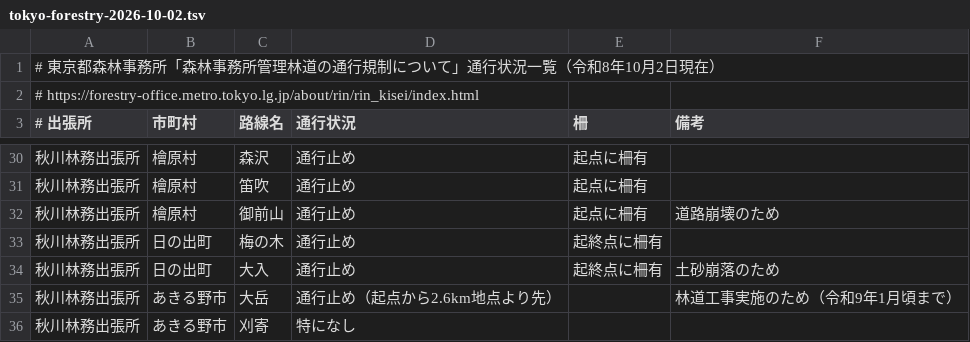
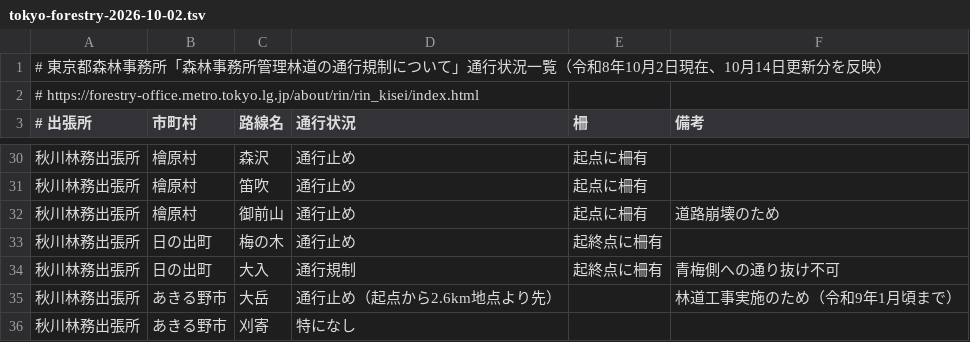
Before and after one commit to minemurak/rindo-app, a TSV file: data/sources/tokyo-forestry-2026-10-02.tsv, drawn as a sheet; only a part is shown, gaps mark what is left out.

```diff
--- a/data/sources/tokyo-forestry-2026-10-02.tsv
+++ b/data/sources/tokyo-forestry-2026-10-02.tsv
@@ -1,2 +1,2 @@
-# 東京都森林事務所「森林事務所管理林道の通行規制について」通行状況一覧（令和8年10月2日現在）
+# 東京都森林事務所「森林事務所管理林道の通行規制について」通行状況一覧（令和8年10月2日現在、10月14日更新分を反映）
 # https://forestry-office.metro.tokyo.lg.jp/about/rin/rin_kisei/index.html
@@ -33,3 +33,3 @@
 秋川林務出張所	日の出町	梅の木	通行止め	起終点に柵有	
-秋川林務出張所	日の出町	大入	通行止め	起終点に柵有	土砂崩落のため
+秋川林務出張所	日の出町	大入	通行規制	起終点に柵有	青梅側への通り抜け不可
 秋川林務出張所	あきる野市	大岳	通行止め（起点から2.6km地点より先）		林道工事実施のため（令和9年1月頃まで）
```
Also changed, not shown: 4 other files.
